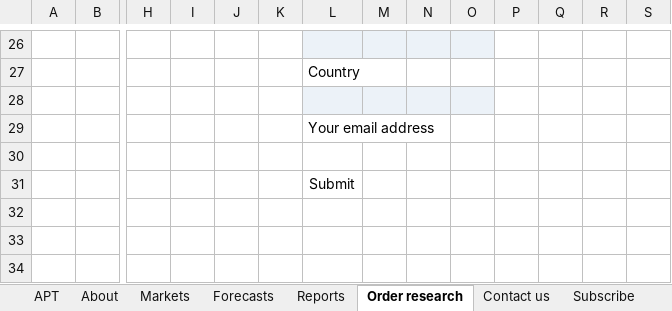
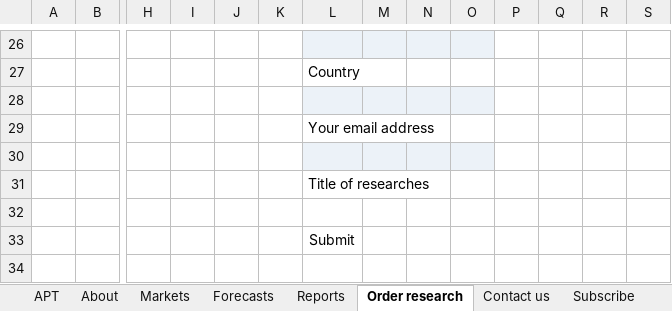
Before and after one commit to Kostiantin1153/Analytical_market, an Excel workbook: AgriProfitTaken.xlsx, sheet Order research, drawn as a sheet; only a part is shown, gaps mark what is left out; the shorter side is filled out with more unchanged rows; values as stored, in another font and other column widths than the file's, no borders; rows hold the shown columns only; the diff names each change by its address in the sheet, - before the commit and + after, or states it on an @@ line.

```diff
--- a/AgriProfitTaken.xlsx (sheet Order research)
+++ b/AgriProfitTaken.xlsx (sheet Order research)
-L30:O30 fill: none
+L30:O30 fill: #ECF2F8
+row 31:  |  |  |  |  |  | Title of researches
+row 32: (empty)
```
Also changed, not shown: 4 other files.
